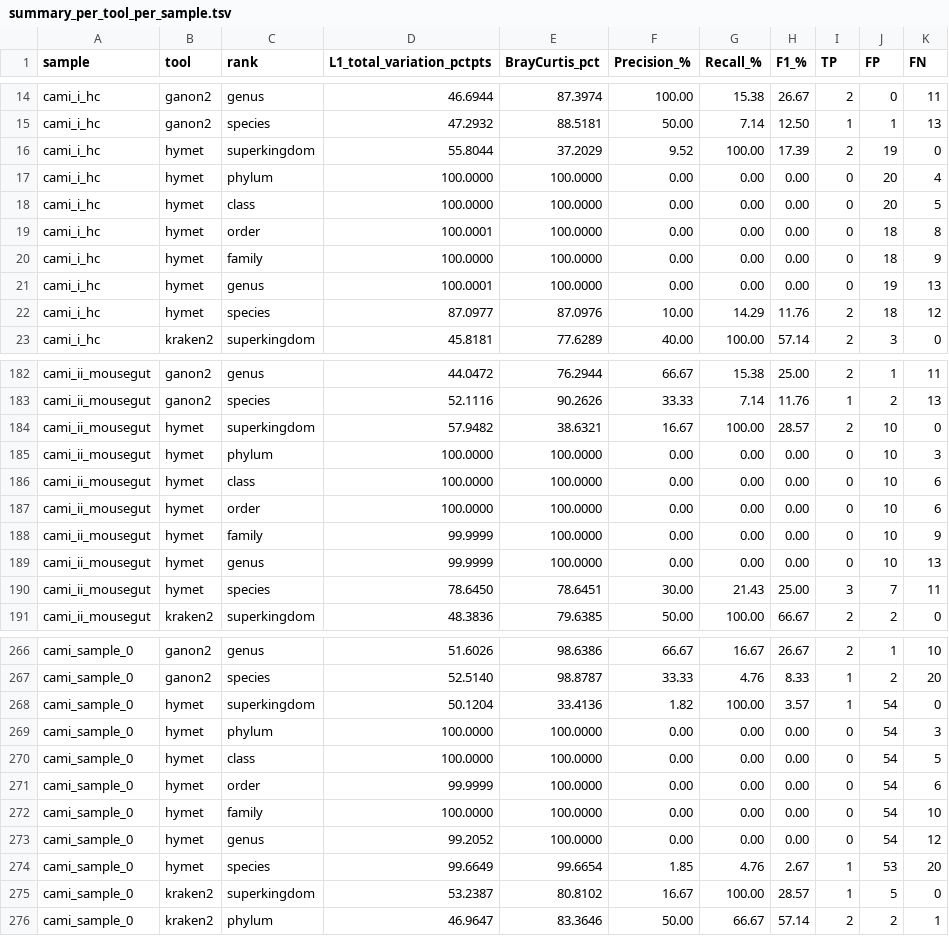
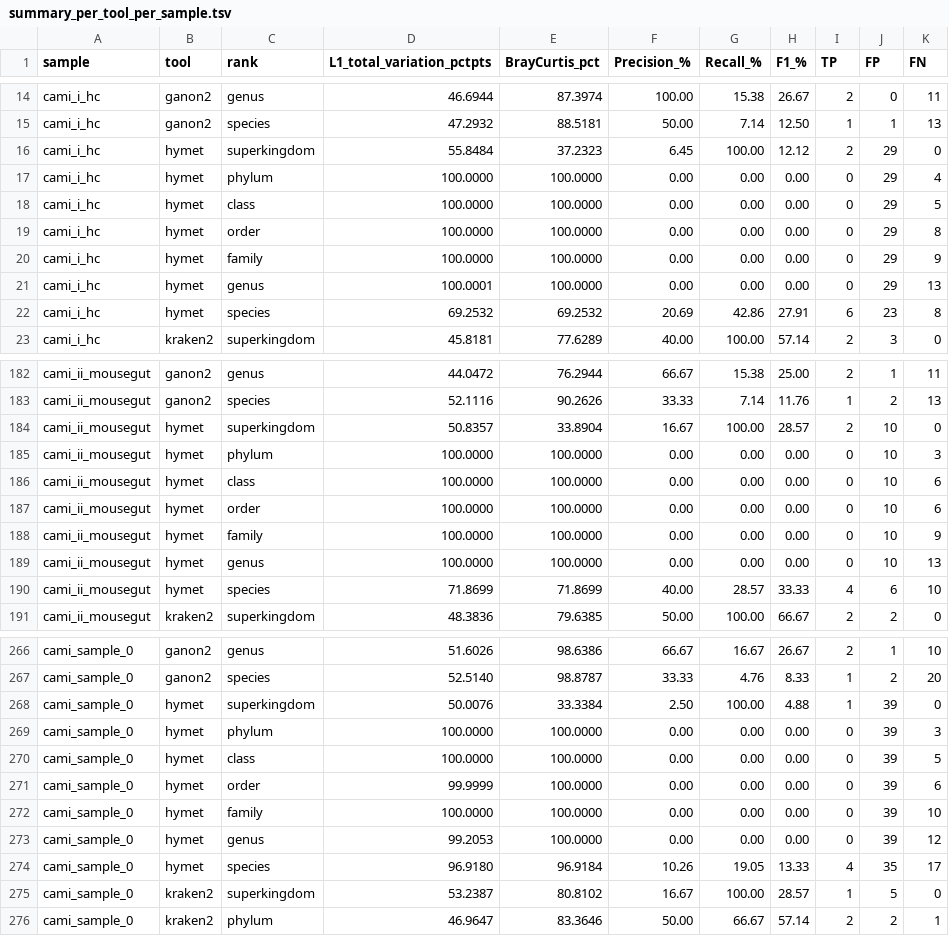
Before and after one commit to ieeta-pt/HYMET, a TSV file: results/bench/summary_per_tool_per_sample.tsv, drawn as a sheet; only a part is shown, gaps mark what is left out; the diff covers the shown part only.

```diff
--- a/results/bench/summary_per_tool_per_sample.tsv
+++ b/results/bench/summary_per_tool_per_sample.tsv
@@ -15,9 +15,9 @@ cami_i_hc	ganon2	genus	46.6944	87.3974	100.00	15.38	26.67	2	0	11
 cami_i_hc	ganon2	species	47.2932	88.5181	50.00	7.14	12.50	1	1	13
-cami_i_hc	hymet	superkingdom	55.8044	37.2029	9.52	100.00	17.39	2	19	0
-cami_i_hc	hymet	phylum	100.0000	100.0000	0.00	0.00	0.00	0	20	4
-cami_i_hc	hymet	class	100.0000	100.0000	0.00	0.00	0.00	0	20	5
-cami_i_hc	hymet	order	100.0001	100.0000	0.00	0.00	0.00	0	18	8
-cami_i_hc	hymet	family	100.0000	100.0000	0.00	0.00	0.00	0	18	9
-cami_i_hc	hymet	genus	100.0001	100.0000	0.00	0.00	0.00	0	19	13
-cami_i_hc	hymet	species	87.0977	87.0976	10.00	14.29	11.76	2	18	12
+cami_i_hc	hymet	superkingdom	55.8484	37.2323	6.45	100.00	12.12	2	29	0
+cami_i_hc	hymet	phylum	100.0000	100.0000	0.00	0.00	0.00	0	29	4
+cami_i_hc	hymet	class	100.0000	100.0000	0.00	0.00	0.00	0	29	5
+cami_i_hc	hymet	order	100.0000	100.0000	0.00	0.00	0.00	0	29	8
+cami_i_hc	hymet	family	100.0000	100.0000	0.00	0.00	0.00	0	29	9
+cami_i_hc	hymet	genus	100.0001	100.0000	0.00	0.00	0.00	0	29	13
+cami_i_hc	hymet	species	69.2532	69.2532	20.69	42.86	27.91	6	23	8
 cami_i_hc	kraken2	superkingdom	45.8181	77.6289	40.00	100.00	57.14	2	3	0
@@ -183,3 +183,3 @@ cami_ii_mousegut	ganon2	genus	44.0472	76.2944	66.67	15.38	25.00	2	1	11
 cami_ii_mousegut	ganon2	species	52.1116	90.2626	33.33	7.14	11.76	1	2	13
-cami_ii_mousegut	hymet	superkingdom	57.9482	38.6321	16.67	100.00	28.57	2	10	0
+cami_ii_mousegut	hymet	superkingdom	50.8357	33.8904	16.67	100.00	28.57	2	10	0
 cami_ii_mousegut	hymet	phylum	100.0000	100.0000	0.00	0.00	0.00	0	10	3
@@ -187,5 +187,5 @@ cami_ii_mousegut	hymet	class	100.0000	100.0000	0.00	0.00	0.00	0	10	6
 cami_ii_mousegut	hymet	order	100.0000	100.0000	0.00	0.00	0.00	0	10	6
-cami_ii_mousegut	hymet	family	99.9999	100.0000	0.00	0.00	0.00	0	10	9
-cami_ii_mousegut	hymet	genus	99.9999	100.0000	0.00	0.00	0.00	0	10	13
-cami_ii_mousegut	hymet	species	78.6450	78.6451	30.00	21.43	25.00	3	7	11
+cami_ii_mousegut	hymet	family	100.0000	100.0000	0.00	0.00	0.00	0	10	9
+cami_ii_mousegut	hymet	genus	100.0000	100.0000	0.00	0.00	0.00	0	10	13
+cami_ii_mousegut	hymet	species	71.8699	71.8699	40.00	28.57	33.33	4	6	10
 cami_ii_mousegut	kraken2	superkingdom	48.3836	79.6385	50.00	100.00	66.67	2	2	0
@@ -267,9 +267,9 @@ cami_sample_0	ganon2	genus	51.6026	98.6386	66.67	16.67	26.67	2	1	10
 cami_sample_0	ganon2	species	52.5140	98.8787	33.33	4.76	8.33	1	2	20
-cami_sample_0	hymet	superkingdom	50.1204	33.4136	1.82	100.00	3.57	1	54	0
-cami_sample_0	hymet	phylum	100.0000	100.0000	0.00	0.00	0.00	0	54	3
-cami_sample_0	hymet	class	100.0000	100.0000	0.00	0.00	0.00	0	54	5
-cami_sample_0	hymet	order	99.9999	100.0000	0.00	0.00	0.00	0	54	6
-cami_sample_0	hymet	family	100.0000	100.0000	0.00	0.00	0.00	0	54	10
-cami_sample_0	hymet	genus	99.2052	100.0000	0.00	0.00	0.00	0	54	12
-cami_sample_0	hymet	species	99.6649	99.6654	1.85	4.76	2.67	1	53	20
+cami_sample_0	hymet	superkingdom	50.0076	33.3384	2.50	100.00	4.88	1	39	0
+cami_sample_0	hymet	phylum	100.0000	100.0000	0.00	0.00	0.00	0	39	3
+cami_sample_0	hymet	class	100.0000	100.0000	0.00	0.00	0.00	0	39	5
+cami_sample_0	hymet	order	99.9999	100.0000	0.00	0.00	0.00	0	39	6
+cami_sample_0	hymet	family	100.0000	100.0000	0.00	0.00	0.00	0	39	10
+cami_sample_0	hymet	genus	99.2053	100.0000	0.00	0.00	0.00	0	39	12
+cami_sample_0	hymet	species	96.9180	96.9184	10.26	19.05	13.33	4	35	17
 cami_sample_0	kraken2	superkingdom	53.2387	80.8102	16.67	100.00	28.57	1	5	0
```
Also changed, not shown: 47 edited cells elsewhere in this file, results/bench/leaderboard_by_rank.tsv, results/bench/runtime_memory.tsv.
